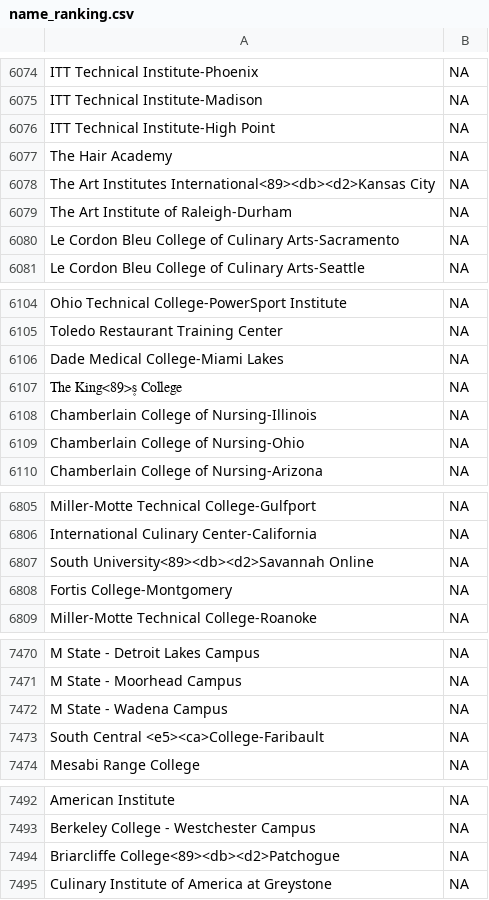
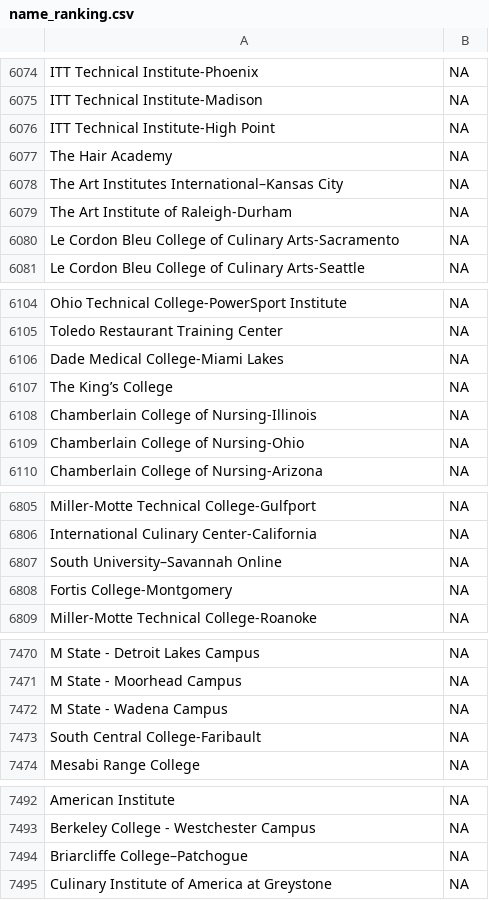
Before and after one commit to TZstatsADS/Spr2017-proj2-grp10, a CSV file: output/name_ranking.csv, drawn as a sheet; only a part is shown, gaps mark what is left out; the diff covers the shown part only.

```diff
--- a/output/name_ranking.csv
+++ b/output/name_ranking.csv
@@ -6077,3 +6077,3 @@ ITT Technical Institute-High Point,NA
 The Hair Academy,NA
-The Art Institutes International<89><db><d2>Kansas City,NA
+The Art Institutes International–Kansas City,NA
 The Art Institute of Raleigh-Durham,NA
@@ -6106,3 +6106,3 @@ Toledo Restaurant Training Center,NA
 Dade Medical College-Miami Lakes,NA
-The King<89>۪s College,NA
+The King’s College,NA
 Chamberlain College of Nursing-Illinois,NA
@@ -6806,3 +6806,3 @@ Miller-Motte Technical College-Gulfport,NA
 International Culinary Center-California,NA
-South University<89><db><d2>Savannah Online,NA
+South University–Savannah Online,NA
 Fortis College-Montgomery,NA
@@ -7472,3 +7472,3 @@ M State - Moorhead Campus,NA
 M State - Wadena Campus,NA
-South Central <e5><ca>College-Faribault,NA
+South Central  College-Faribault,NA
 Mesabi Range College,NA
@@ -7493,3 +7493,3 @@ American Institute,NA
 Berkeley College - Westchester Campus,NA
-Briarcliffe College<89><db><d2>Patchogue,NA
+Briarcliffe College–Patchogue,NA
 Culinary Institute of America at Greystone,NA
```
Also changed, not shown: 9 edited cells elsewhere in this file, 22 other files.
